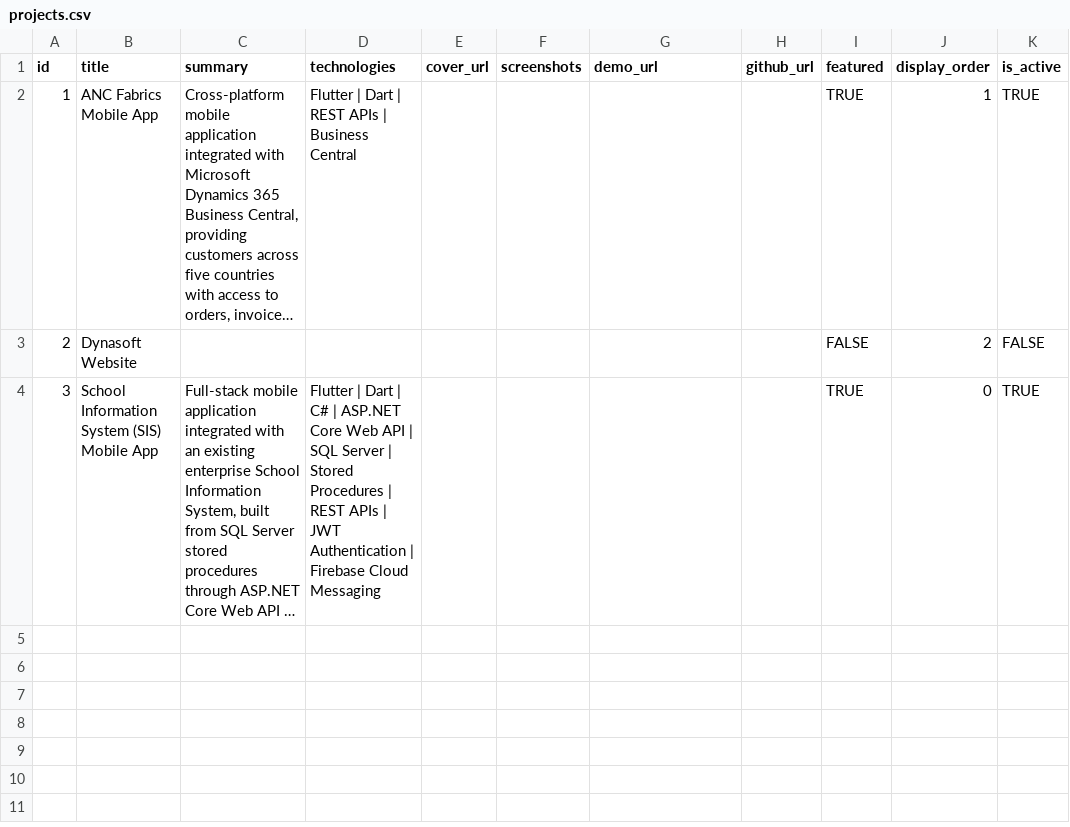
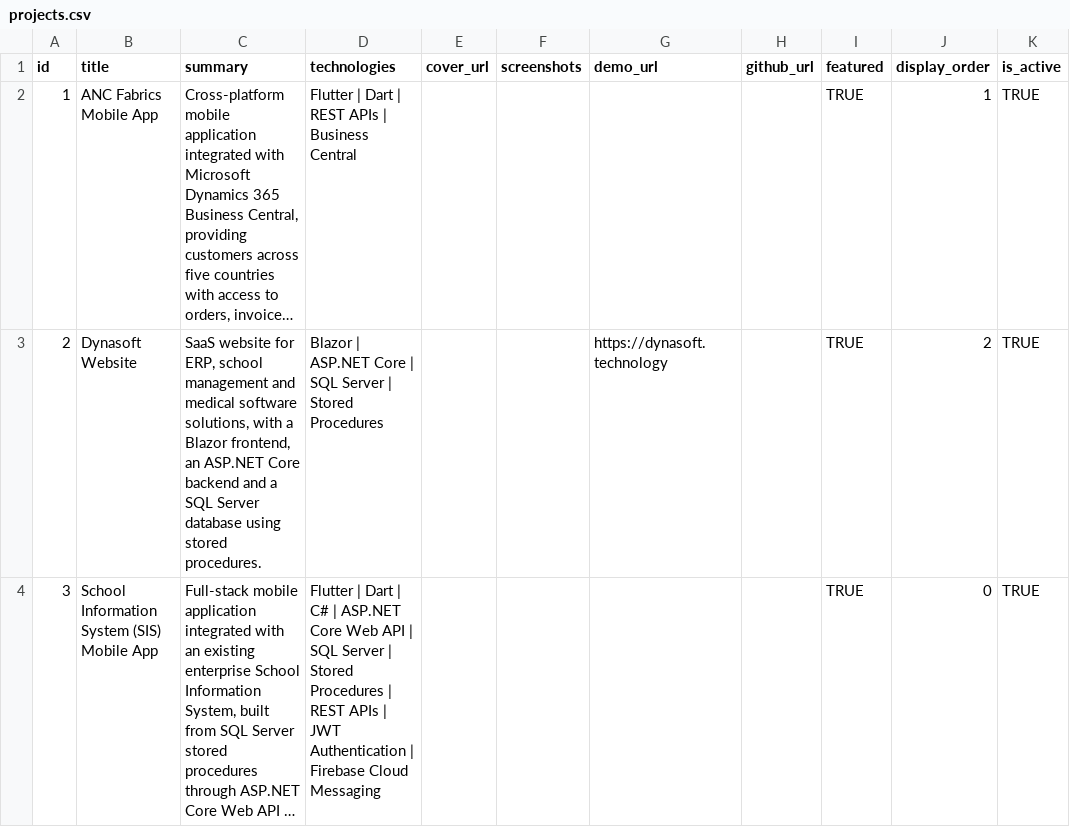
Before and after one commit to Rasha-AlHajHasan/rasha-portfolio, a CSV file: docs/sheets/projects.csv, drawn as a sheet; long unchanged cells end in …; the diff names each change by its address in the sheet, - before the commit and + after, or states it on an @@ line.

```diff
--- a/docs/sheets/projects.csv
+++ b/docs/sheets/projects.csv
-C3 (summary): (empty)
+C3 (summary): SaaS website for ERP, school management and medical software solutions, with a Blazor frontend, an ASP.NET Core backend and a SQL Server database using stored procedures.
-D3 (technologies): (empty)
+D3 (technologies): Blazor | ASP.NET Core | SQL Server | Stored Procedures
-G3 (demo_url): (empty)
+G3 (demo_url): https://dynasoft.technology
-I3 (featured): FALSE
+I3 (featured): TRUE
-K3 (is_active): FALSE
+K3 (is_active): TRUE
```
Also changed, not shown: docs/sheets/experience.csv, src/content/fallback/experience.csv, 6 other files.
